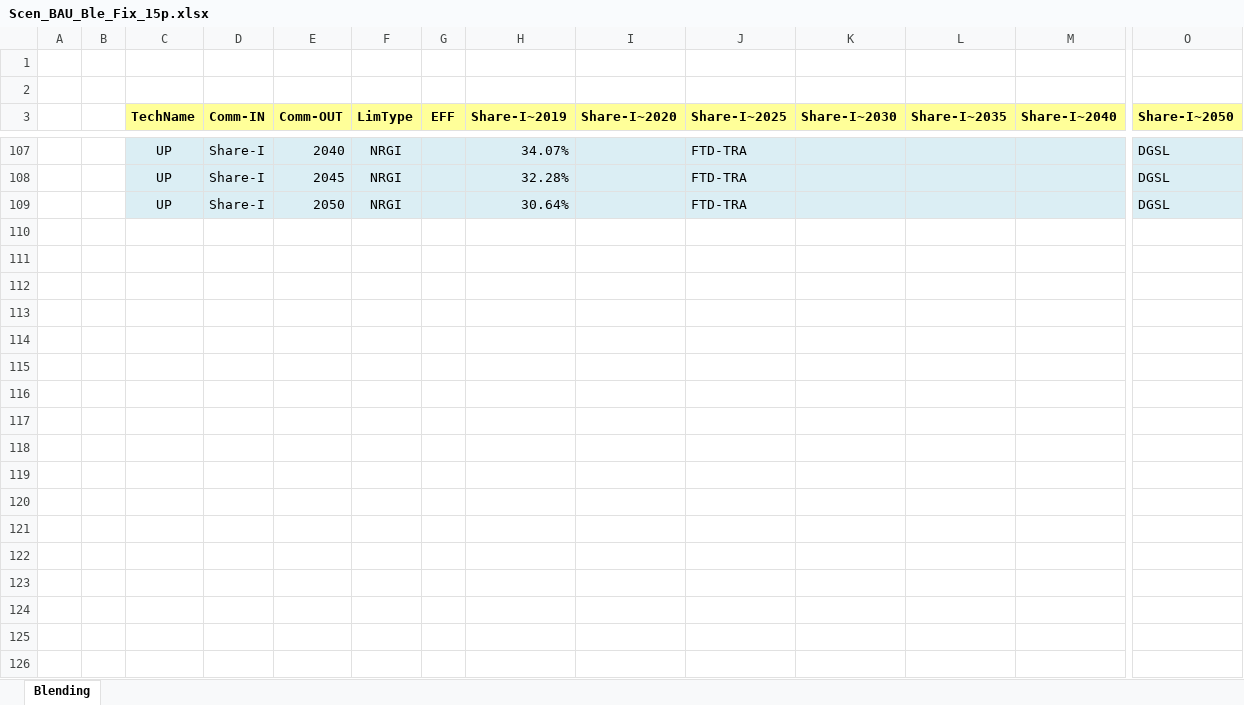
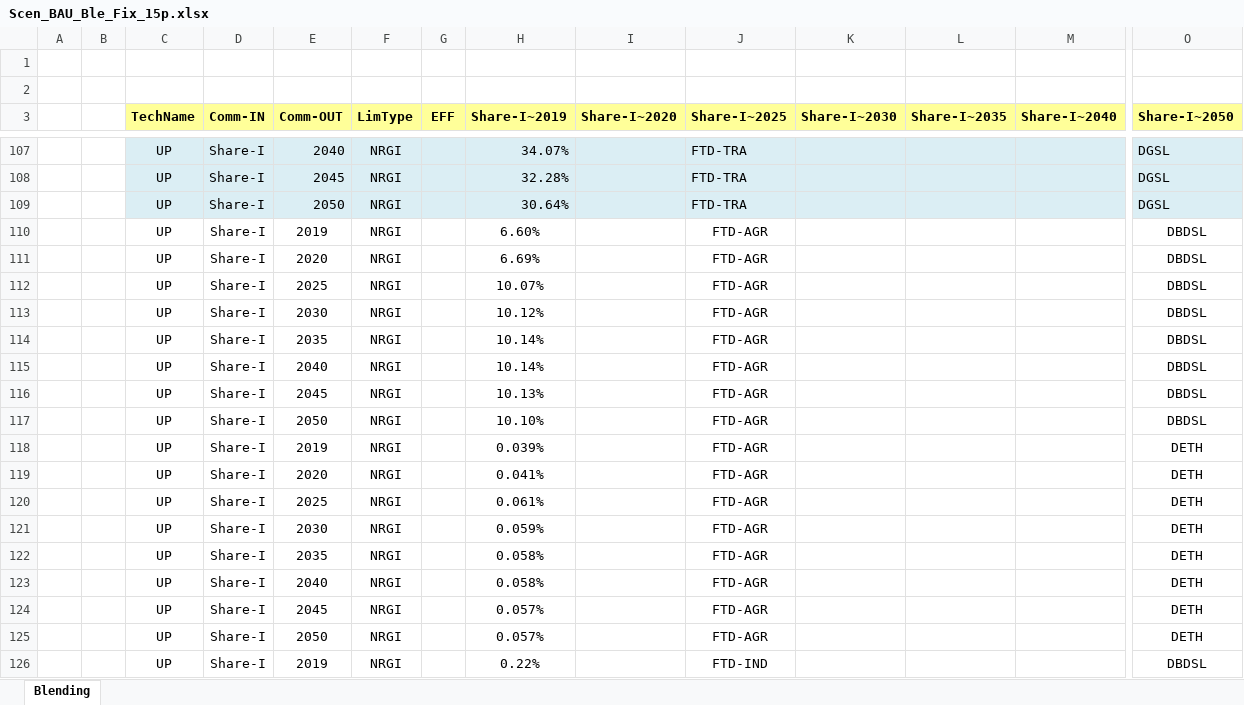
Before and after one commit to UIS-ECP/TIMES-UIS-v1-Nov, an Excel workbook: SuppXLS/Scen_BAU_Ble_Fix_15p.xlsx, sheet Blending, drawn as a sheet; only a part is shown, gaps mark what is left out; values as stored, in another font and other column widths than the file's, no borders; rows hold the shown columns only; the diff covers the shown part only; the diff names each change by its address in the sheet, - before the commit and + after, or states it on an @@ line.

```diff
--- a/SuppXLS/Scen_BAU_Ble_Fix_15p.xlsx (sheet Blending)
+++ b/SuppXLS/Scen_BAU_Ble_Fix_15p.xlsx (sheet Blending)
+row 110:  |  | UP | Share-I | 2019 | NRGI |  | 6.60% |  | FTD-AGR |  |  |  | DBDSL
+row 111:  |  | UP | Share-I | 2020 | NRGI |  | 6.69% |  | FTD-AGR |  |  |  | DBDSL
+row 112:  |  | UP | Share-I | 2025 | NRGI |  | 10.07% |  | FTD-AGR |  |  |  | DBDSL
+row 113:  |  | UP | Share-I | 2030 | NRGI |  | 10.12% |  | FTD-AGR |  |  |  | DBDSL
+row 114:  |  | UP | Share-I | 2035 | NRGI |  | 10.14% |  | FTD-AGR |  |  |  | DBDSL
+row 115:  |  | UP | Share-I | 2040 | NRGI |  | 10.14% |  | FTD-AGR |  |  |  | DBDSL
+row 116:  |  | UP | Share-I | 2045 | NRGI |  | 10.13% |  | FTD-AGR |  |  |  | DBDSL
+row 117:  |  | UP | Share-I | 2050 | NRGI |  | 10.10% |  | FTD-AGR |  |  |  | DBDSL
+row 118:  |  | UP | Share-I | 2019 | NRGI |  | 0.039% |  | FTD-AGR |  |  |  | DETH
+row 119:  |  | UP | Share-I | 2020 | NRGI |  | 0.041% |  | FTD-AGR |  |  |  | DETH
+row 120:  |  | UP | Share-I | 2025 | NRGI |  | 0.061% |  | FTD-AGR |  |  |  | DETH
+row 121:  |  | UP | Share-I | 2030 | NRGI |  | 0.059% |  | FTD-AGR |  |  |  | DETH
+row 122:  |  | UP | Share-I | 2035 | NRGI |  | 0.058% |  | FTD-AGR |  |  |  | DETH
+row 123:  |  | UP | Share-I | 2040 | NRGI |  | 0.058% |  | FTD-AGR |  |  |  | DETH
+row 124:  |  | UP | Share-I | 2045 | NRGI |  | 0.057% |  | FTD-AGR |  |  |  | DETH
+row 125:  |  | UP | Share-I | 2050 | NRGI |  | 0.057% |  | FTD-AGR |  |  |  | DETH
+row 126:  |  | UP | Share-I | 2019 | NRGI |  | 0.22% |  | FTD-IND |  |  |  | DBDSL
```
Also changed, not shown: 34 added rows and 3 removed rows elsewhere in this sheet, Exported_files/BAU_Error_Fix15.xlsx, SuppXLS/Scen_BAU_Ble_Fix_10p.xlsx, 2 other files.
